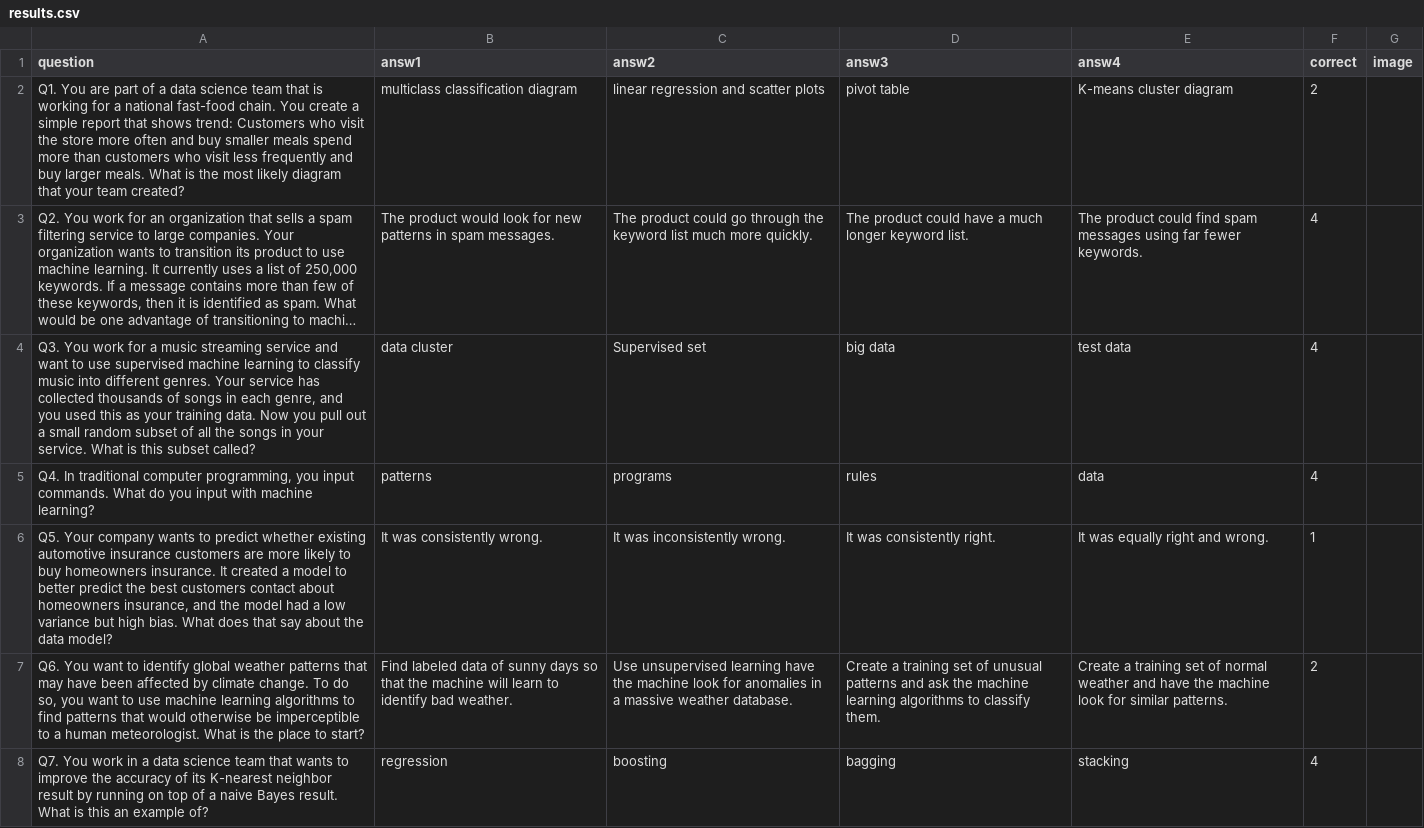
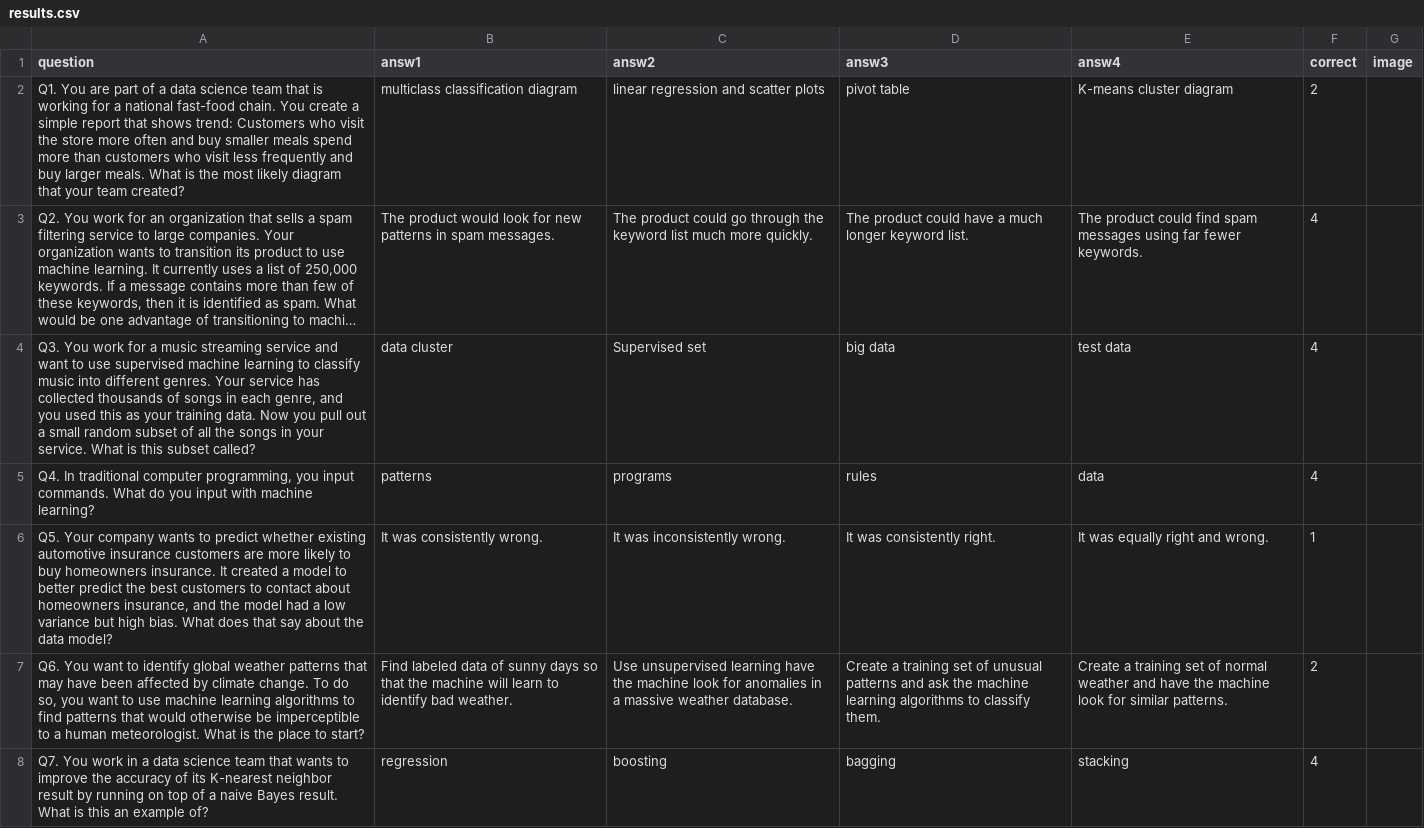
Before and after one commit to rubenrossbach/mlskill, a CSV file: data/results.csv, drawn as a sheet; only a part is shown; long unchanged cells end in …; the diff covers the shown part only; the diff names each change by its address in the sheet, - before the commit and + after, or states it on an @@ line.

Commit message:
enabled scrolling from last to first, fixed spelling errors in questions

```diff
--- a/data/results.csv
+++ b/data/results.csv
-A6 (question): …best customers contact about…
+A6 (question): …best customers to contact about…
```
Also changed, not shown: 10 edited cells elsewhere in this file, 2 other files.
